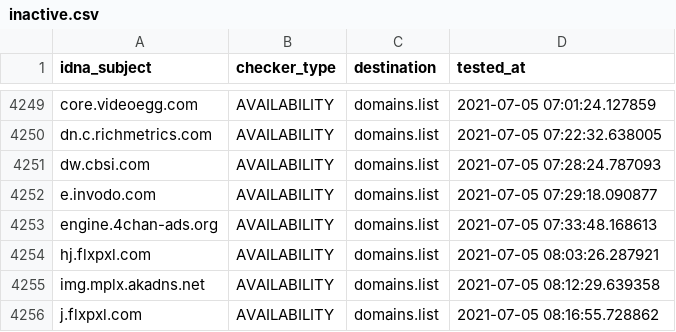
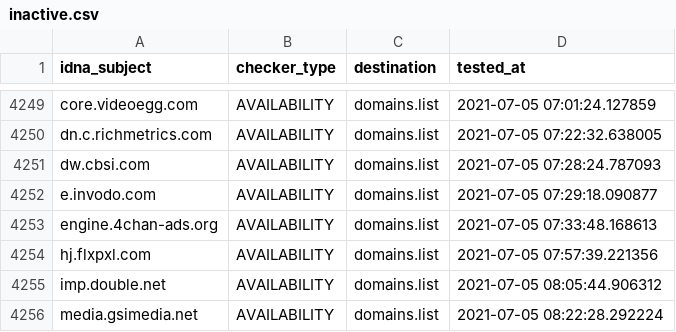
Before and after one commit to Ultimate-Hosts-Blacklist/cameleon_at_sysctl.org, a CSV file: .pyfunceble/inactive.csv, drawn as a sheet; only a part is shown, gaps mark what is left out.

```diff
--- a/.pyfunceble/inactive.csv
+++ b/.pyfunceble/inactive.csv
@@ -4253,4 +4253,4 @@ e.invodo.com,AVAILABILITY,domains.list,2021-07-05 07:29:18.090877
 engine.4chan-ads.org,AVAILABILITY,domains.list,2021-07-05 07:33:48.168613
-hj.flxpxl.com,AVAILABILITY,domains.list,2021-07-05 08:03:26.287921
-img.mplx.akadns.net,AVAILABILITY,domains.list,2021-07-05 08:12:29.639358
-j.flxpxl.com,AVAILABILITY,domains.list,2021-07-05 08:16:55.728862
+hj.flxpxl.com,AVAILABILITY,domains.list,2021-07-05 07:57:39.221356
+imp.double.net,AVAILABILITY,domains.list,2021-07-05 08:05:44.906312
+media.gsimedia.net,AVAILABILITY,domains.list,2021-07-05 08:22:28.292224
```
Also changed, not shown: 12 other files.
